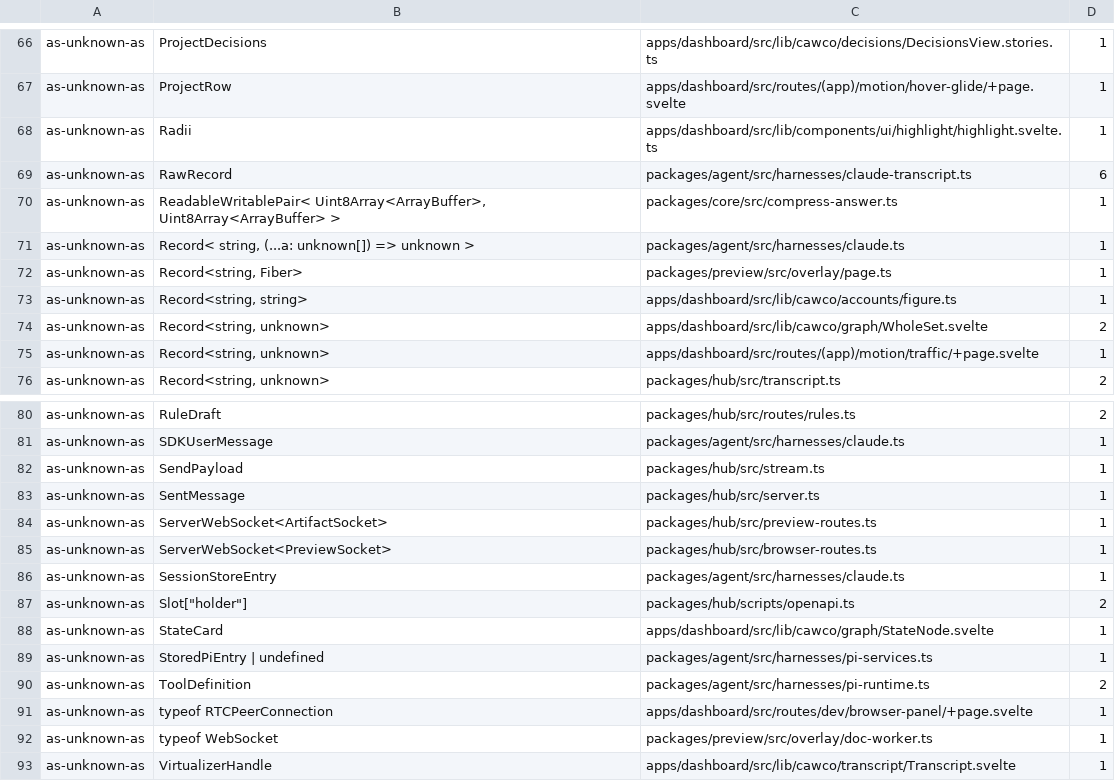
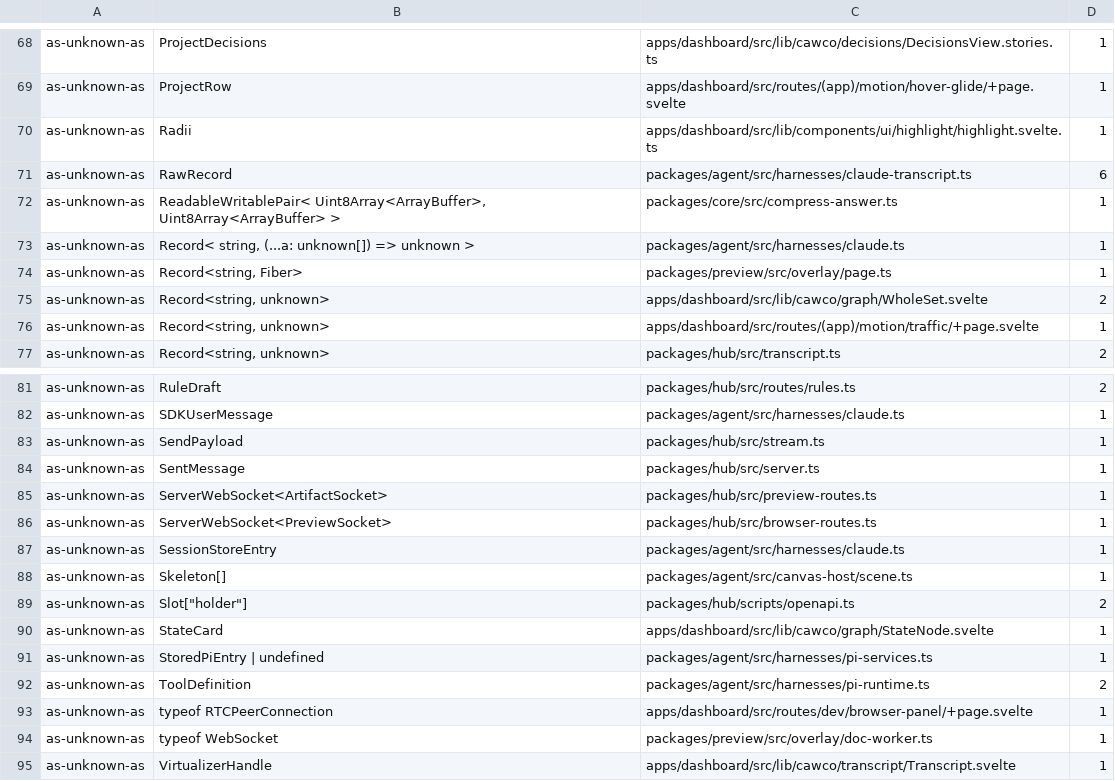
Before and after one commit to Bewinxed/cawco, a TSV file: scripts/escape-hatch-ratchet.baseline.tsv, drawn as a sheet; only a part is shown, gaps mark what is left out; the diff covers the shown part only.

```diff
--- a/scripts/escape-hatch-ratchet.baseline.tsv
+++ b/scripts/escape-hatch-ratchet.baseline.tsv
@@ -72,3 +74,2 @@ as-unknown-as	Record< string, (...a: unknown[]) => unknown >	packages/agent/src/
 as-unknown-as	Record<string, Fiber>	packages/preview/src/overlay/page.ts	1
-as-unknown-as	Record<string, string>	apps/dashboard/src/lib/cawco/accounts/figure.ts	1
 as-unknown-as	Record<string, unknown>	apps/dashboard/src/lib/cawco/graph/WholeSet.svelte	2
@@ -86,2 +87,3 @@ as-unknown-as	ServerWebSocket<PreviewSocket>	packages/hub/src/browser-routes.ts
 as-unknown-as	SessionStoreEntry	packages/agent/src/harnesses/claude.ts	1
+as-unknown-as	Skeleton[]	packages/agent/src/canvas-host/scene.ts	1
 as-unknown-as	Slot["holder"]	packages/hub/scripts/openapi.ts	2
```
Also changed, not shown: 5 added rows and 3 removed rows elsewhere in this file, 52 other files.
